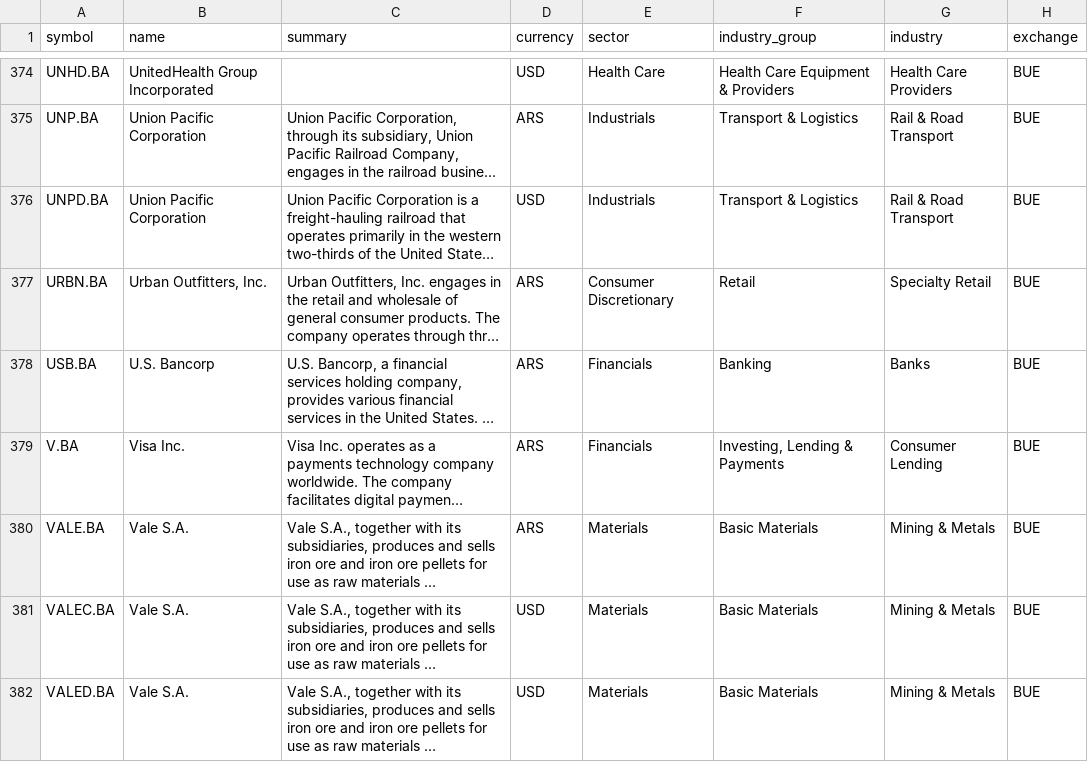
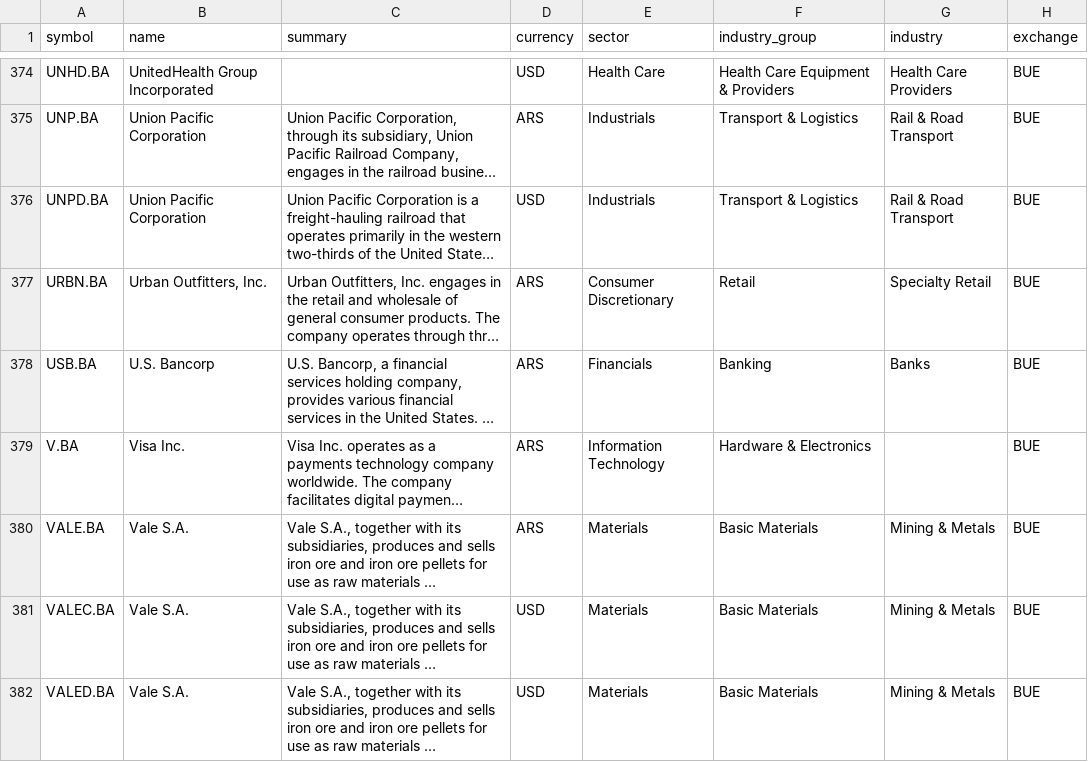
Before and after one commit to JerBouma/FinanceDatabase, a CSV file: database/equities/BUE.csv, drawn as a sheet; only a part is shown, gaps mark what is left out; long unchanged cells end in …; the diff names each change by its address in the sheet, - before the commit and + after, or states it on an @@ line.

```diff
--- a/database/equities/BUE.csv
+++ b/database/equities/BUE.csv
-E379 (sector): Financials
+E379 (sector): Information Technology
-F379 (industry_group): Investing, Lending & Payments
+F379 (industry_group): Hardware & Electronics
-G379 (industry): Consumer Lending
+G379 (industry): (empty)
```
Also changed, not shown: database/equities/EBS.csv, database/equities/HAM.csv, 21 other files.
